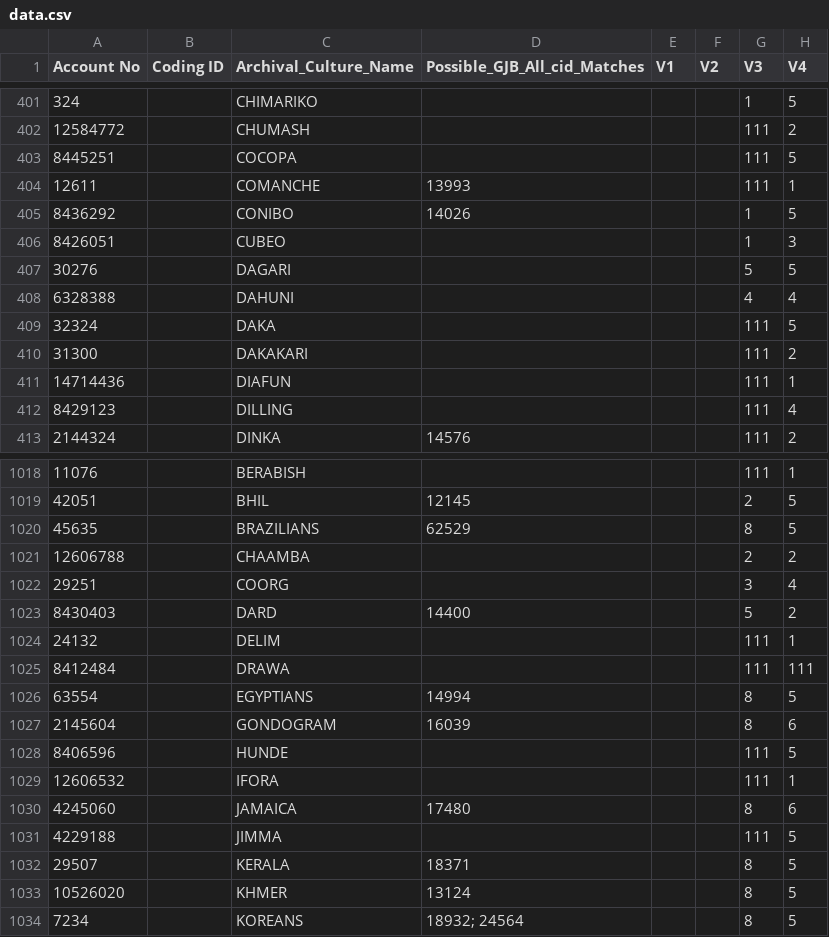
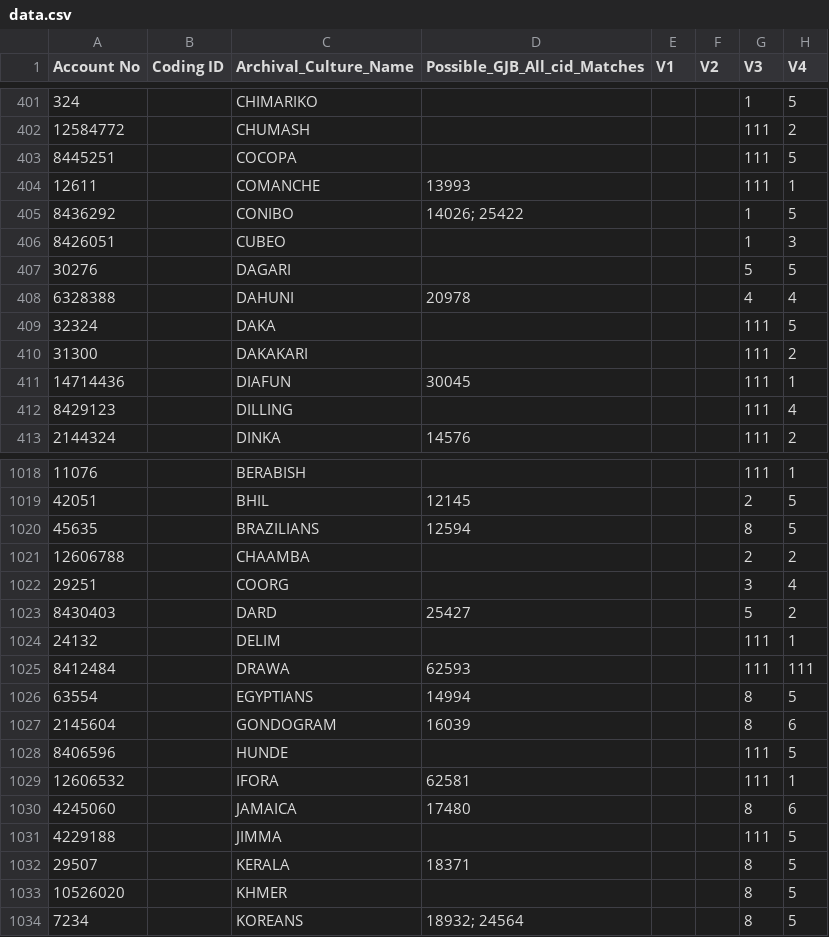
Before and after one commit to theglobaljukebox/socialfactors, a CSV file: raw/data.csv, drawn as a sheet; only a part is shown, gaps mark what is left out; the diff covers the shown part only; the diff names each change by its address in the sheet, - before the commit and + after, or states it on an @@ line.

Commit message:
Update GJB Society Matches
Updated society matches now that GJB societies have been matched to EA societies and checked.

```diff
--- a/raw/data.csv
+++ b/raw/data.csv
-D405 (Possible_GJB_All_cid_Matches): 14026
+D405 (Possible_GJB_All_cid_Matches): 14026; 25422
-D408 (Possible_GJB_All_cid_Matches): (empty)
+D408 (Possible_GJB_All_cid_Matches): 20978
-D411 (Possible_GJB_All_cid_Matches): (empty)
+D411 (Possible_GJB_All_cid_Matches): 30045
-D1020 (Possible_GJB_All_cid_Matches): 62529
+D1020 (Possible_GJB_All_cid_Matches): 12594
-D1023 (Possible_GJB_All_cid_Matches): 14400
+D1023 (Possible_GJB_All_cid_Matches): 25427
-D1025 (Possible_GJB_All_cid_Matches): (empty)
+D1025 (Possible_GJB_All_cid_Matches): 62593
-D1029 (Possible_GJB_All_cid_Matches): (empty)
+D1029 (Possible_GJB_All_cid_Matches): 62581
-D1033 (Possible_GJB_All_cid_Matches): 13124
+D1033 (Possible_GJB_All_cid_Matches): (empty)
```
Also changed, not shown: 111 edited cells elsewhere in this file.
